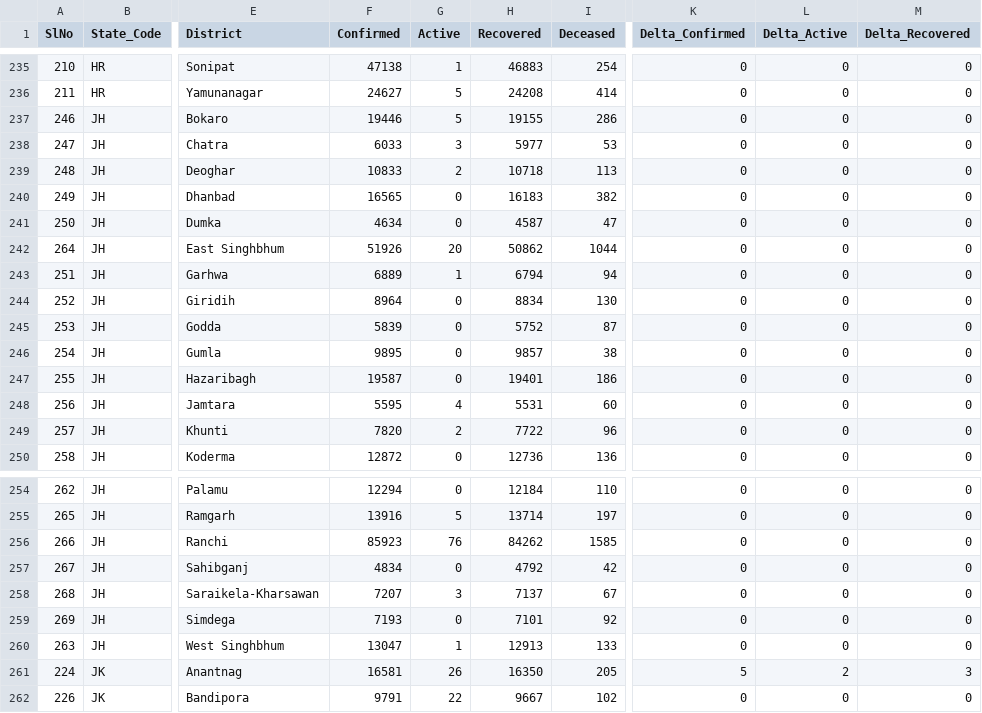
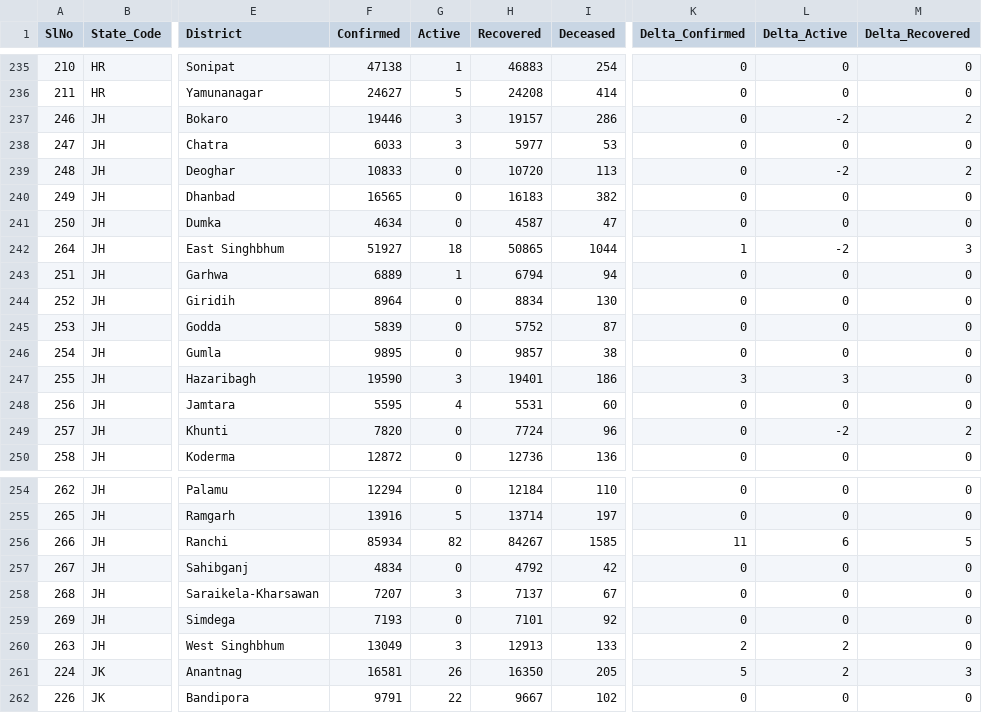
Before and after one commit to covid19india/data, a CSV file: csv/latest/district_wise.csv, drawn as a sheet; only a part is shown, gaps mark what is left out; the diff names each change by its address in the sheet, - before the commit and + after, or states it on an @@ line.

Commit message:
data updated on - Tue Oct 19 23:11:22 IST 2021

```diff
--- a/csv/latest/district_wise.csv
+++ b/csv/latest/district_wise.csv
-G237 (Active): 5
+G237 (Active): 3
-H237 (Recovered): 19155
+H237 (Recovered): 19157
-L237 (Delta_Active): 0
+L237 (Delta_Active): -2
-M237 (Delta_Recovered): 0
+M237 (Delta_Recovered): 2
-G239 (Active): 2
+G239 (Active): 0
-H239 (Recovered): 10718
+H239 (Recovered): 10720
-L239 (Delta_Active): 0
+L239 (Delta_Active): -2
-M239 (Delta_Recovered): 0
+M239 (Delta_Recovered): 2
-F242 (Confirmed): 51926
+F242 (Confirmed): 51927
-G242 (Active): 20
+G242 (Active): 18
-H242 (Recovered): 50862
+H242 (Recovered): 50865
-K242 (Delta_Confirmed): 0
+K242 (Delta_Confirmed): 1
-L242 (Delta_Active): 0
+L242 (Delta_Active): -2
-M242 (Delta_Recovered): 0
+M242 (Delta_Recovered): 3
-F247 (Confirmed): 19587
+F247 (Confirmed): 19590
-G247 (Active): 0
+G247 (Active): 3
-K247 (Delta_Confirmed): 0
+K247 (Delta_Confirmed): 3
-L247 (Delta_Active): 0
+L247 (Delta_Active): 3
-G249 (Active): 2
+G249 (Active): 0
-H249 (Recovered): 7722
+H249 (Recovered): 7724
-L249 (Delta_Active): 0
+L249 (Delta_Active): -2
-M249 (Delta_Recovered): 0
+M249 (Delta_Recovered): 2
-F256 (Confirmed): 85923
+F256 (Confirmed): 85934
-G256 (Active): 76
+G256 (Active): 82
-H256 (Recovered): 84262
+H256 (Recovered): 84267
-K256 (Delta_Confirmed): 0
+K256 (Delta_Confirmed): 11
-L256 (Delta_Active): 0
+L256 (Delta_Active): 6
-M256 (Delta_Recovered): 0
+M256 (Delta_Recovered): 5
-F260 (Confirmed): 13047
+F260 (Confirmed): 13049
-G260 (Active): 1
+G260 (Active): 3
-K260 (Delta_Confirmed): 0
+K260 (Delta_Confirmed): 2
-L260 (Delta_Active): 0
+L260 (Delta_Active): 2
```
Also changed, not shown: csv/latest/state_wise.csv, csv/latest/states.csv, 10 other files.
